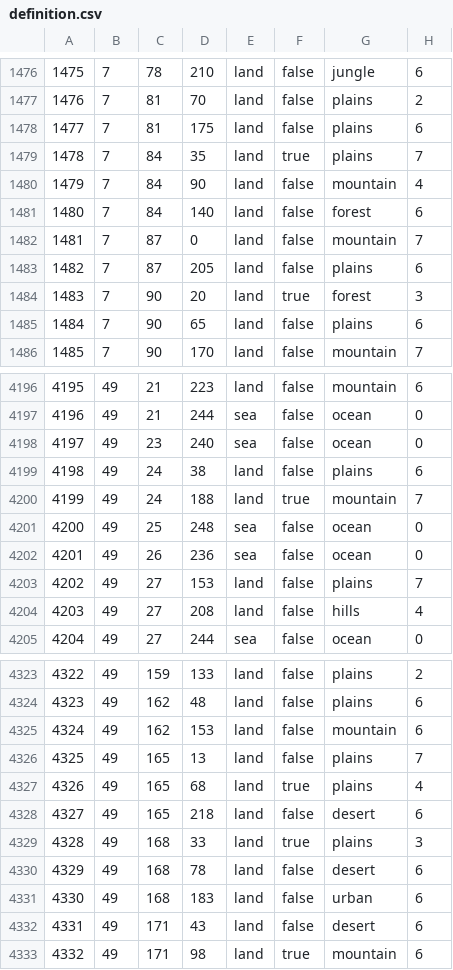
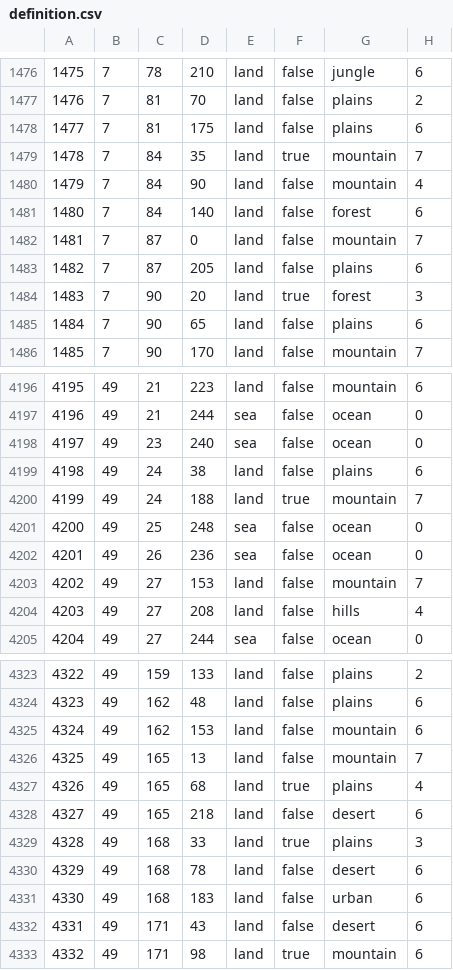
Before and after one commit to vincent-wagner/HFU, a CSV file: map/definition.csv, drawn as a sheet; only a part is shown, gaps mark what is left out.

```diff
--- a/map/definition.csv
+++ b/map/definition.csv
@@ -1478,3 +1478,3 @@
 1477;7;81;175;land;false;plains;6
-1478;7;84;35;land;true;plains;7
+1478;7;84;35;land;true;mountain;7
 1479;7;84;90;land;false;mountain;4
@@ -4202,3 +4202,3 @@
 4201;49;26;236;sea;false;ocean;0
-4202;49;27;153;land;false;plains;7
+4202;49;27;153;land;false;mountain;7
 4203;49;27;208;land;false;hills;4
@@ -4325,3 +4325,3 @@
 4324;49;162;153;land;false;mountain;6
-4325;49;165;13;land;false;plains;7
+4325;49;165;13;land;false;mountain;7
 4326;49;165;68;land;true;plains;4
```
Also changed, not shown: map/adjacencies.csv, 28 other files.
